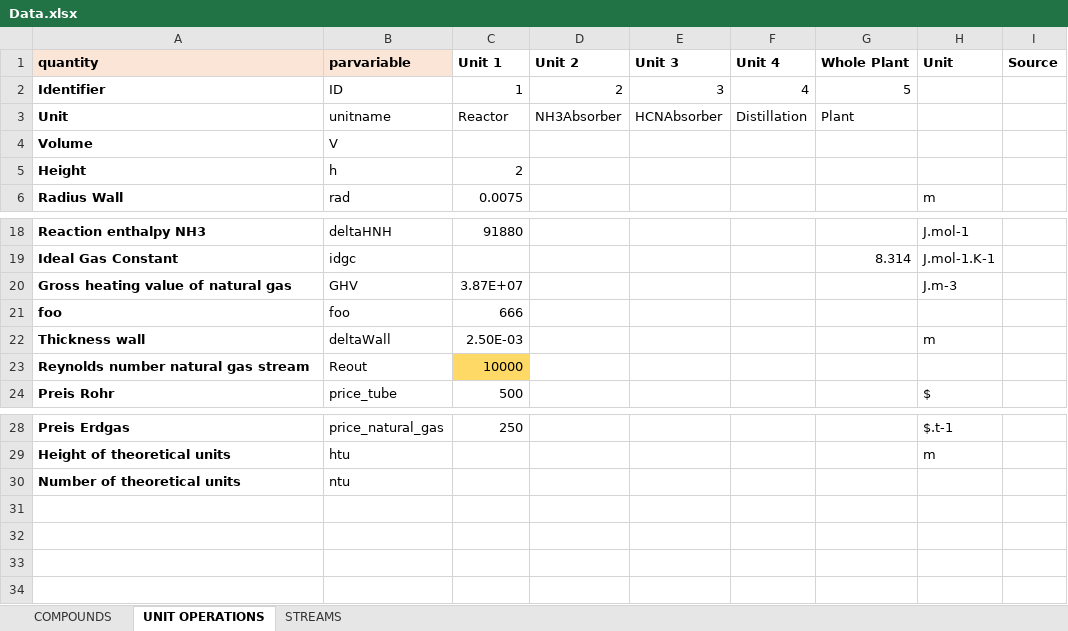
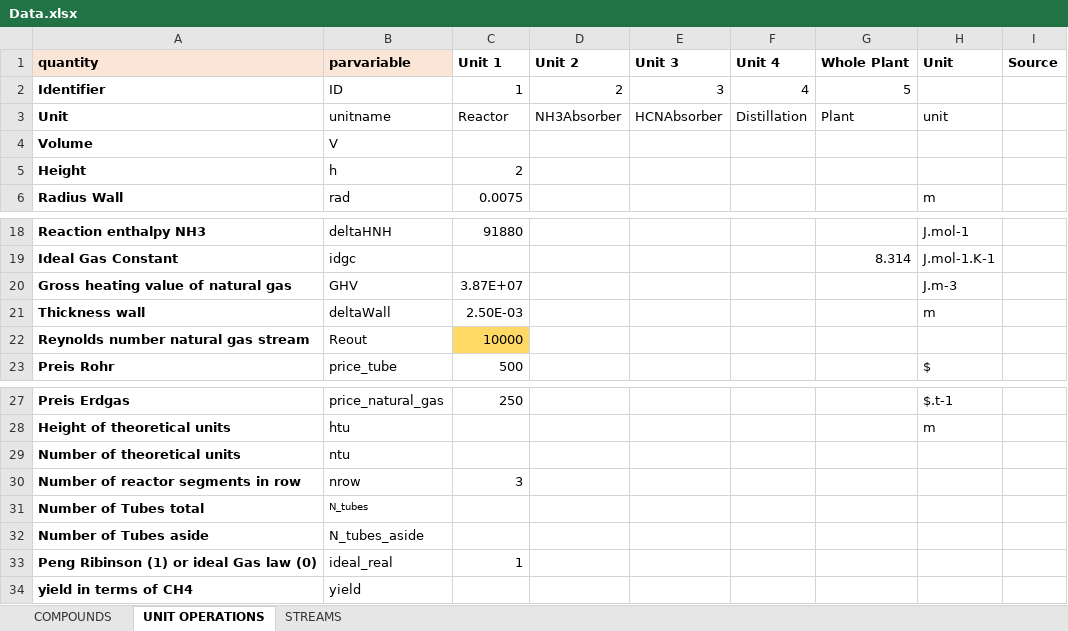
Before and after one commit to triceert/CS, an Excel workbook: MatlabWD/Data.xlsx, sheet UNIT OPERATIONS, drawn as a sheet; only a part is shown, gaps mark what is left out; values as stored, in another font and other column widths than the file's, no borders; removed rows and columns are numbered as before the commit, all else as after; the diff names each change by its address in the sheet, - before the commit and + after, or states it on an @@ line.

```diff
--- a/MatlabWD/Data.xlsx (sheet UNIT OPERATIONS)
+++ b/MatlabWD/Data.xlsx (sheet UNIT OPERATIONS)
-H3 (Unit): (empty)
+H3 (Unit): unit
-row 21: foo | foo | 666
+row 30: Number of reactor segments in row | nrow | 3
+row 31: Number of Tubes total | N_tubes
+row 32: Number of Tubes aside | N_tubes_aside
+row 33: Peng Ribinson (1) or ideal Gas law (0) | ideal_real | 1
+row 34: yield in terms of CH4 | yield
```
Also changed, not shown: sheet STREAMS, sheet COMPOUNDS, 4 other files.
